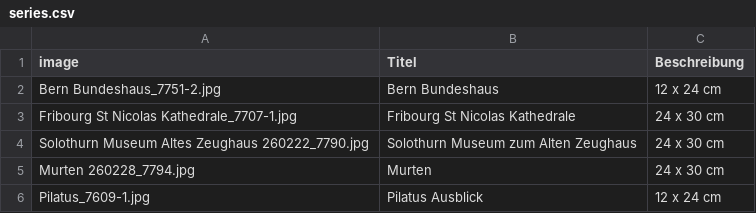
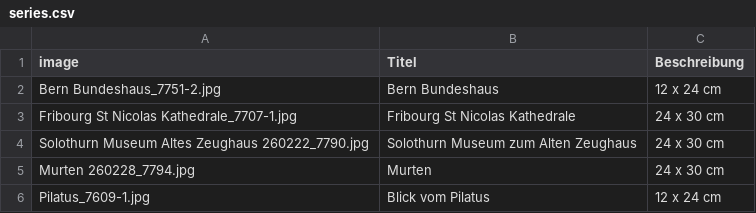
Before and after one commit to saskoart/saskoart.github.io, a CSV file: data/Urban_Sketching/series.csv, drawn as a sheet.

Commit message:
Updates

```diff
--- a/data/Urban_Sketching/series.csv
+++ b/data/Urban_Sketching/series.csv
@@ -5,2 +5,2 @@ Solothurn Museum Altes Zeughaus 260222_7790.jpg,Solothurn Museum zum Alten Zeugh
 Murten 260228_7794.jpg,Murten,24 x 30 cm
-Pilatus_7609-1.jpg,Pilatus Ausblick,12 x 24 cm
+Pilatus_7609-1.jpg,Blick vom Pilatus,12 x 24 cm
```
